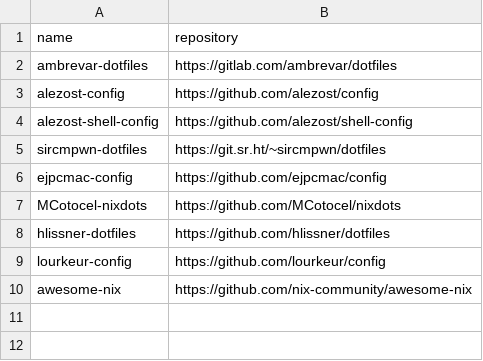
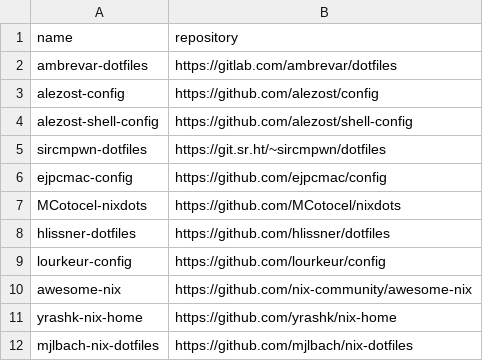
Before and after one commit to easbarba/lar, a CSV file: .config/floss/dots.csv, drawn as a sheet.

Commit message:
floss/dots: add moar nix

```diff
--- a/.config/floss/dots.csv
+++ b/.config/floss/dots.csv
@@ -10 +10,3 @@ lourkeur-config,https://github.com/lourkeur/config
 awesome-nix,https://github.com/nix-community/awesome-nix
+yrashk-nix-home,https://github.com/yrashk/nix-home
+mjlbach-nix-dotfiles,https://github.com/mjlbach/nix-dotfiles
```
